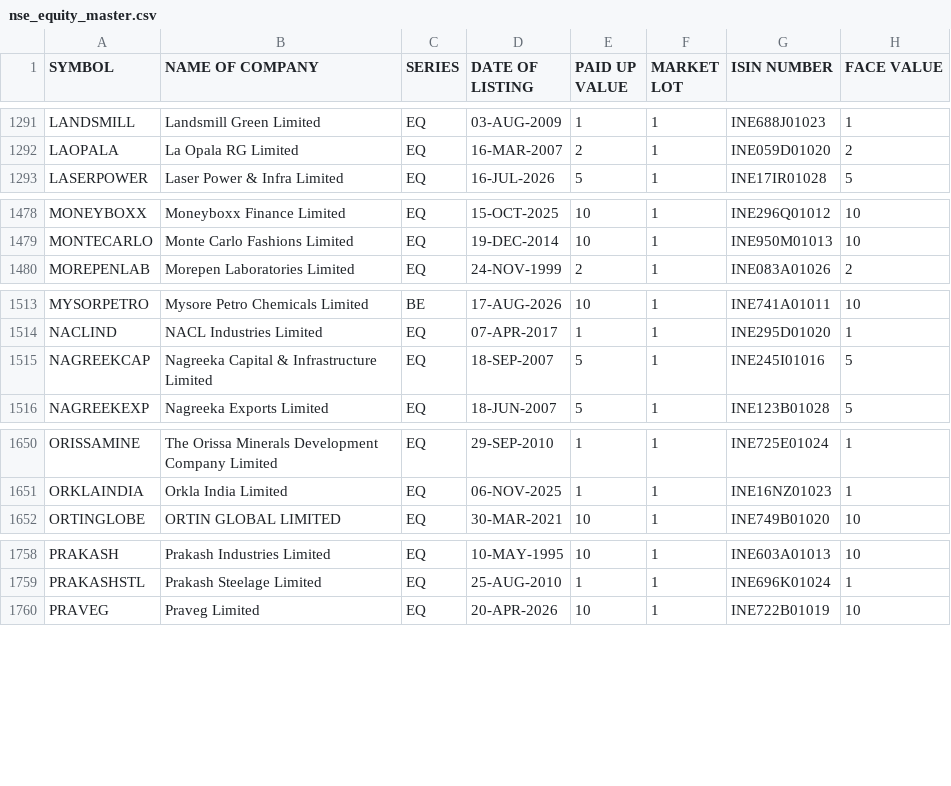
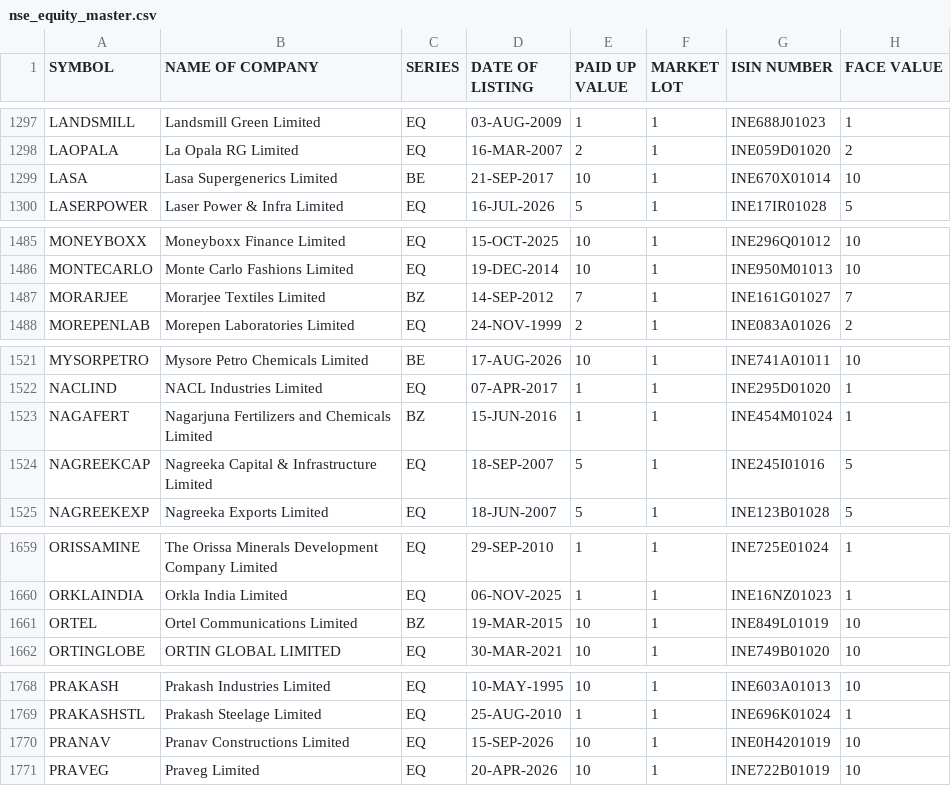
Before and after one commit to krishnaoj-stack/Stock---Dashboard, a CSV file: data/reference/nse_equity_master.csv, drawn as a sheet; only a part is shown, gaps mark what is left out; the diff covers the shown part only; the diff names each change by its address in the sheet, - before the commit and + after, or states it on an @@ line.

```diff
--- a/data/reference/nse_equity_master.csv
+++ b/data/reference/nse_equity_master.csv
+row 1299: LASA | Lasa Supergenerics Limited | BE | 21-SEP-2017 | 10 | 1 | INE670X01014 | 10
+row 1487: MORARJEE | Morarjee Textiles Limited | BZ | 14-SEP-2012 | 7 | 1 | INE161G01027 | 7
+row 1523: NAGAFERT | Nagarjuna Fertilizers and Chemicals Limited | BZ | 15-JUN-2016 | 1 | 1 | INE454M01024 | 1
+row 1661: ORTEL | Ortel Communications Limited | BZ | 19-MAR-2015 | 10 | 1 | INE849L01019 | 10
+row 1770: PRANAV | Pranav Constructions Limited | EQ | 15-SEP-2026 | 10 | 1 | INE0H4201019 | 10
```
Also changed, not shown: 12 added rows and 15 edited cells elsewhere in this file, 1 other file.
